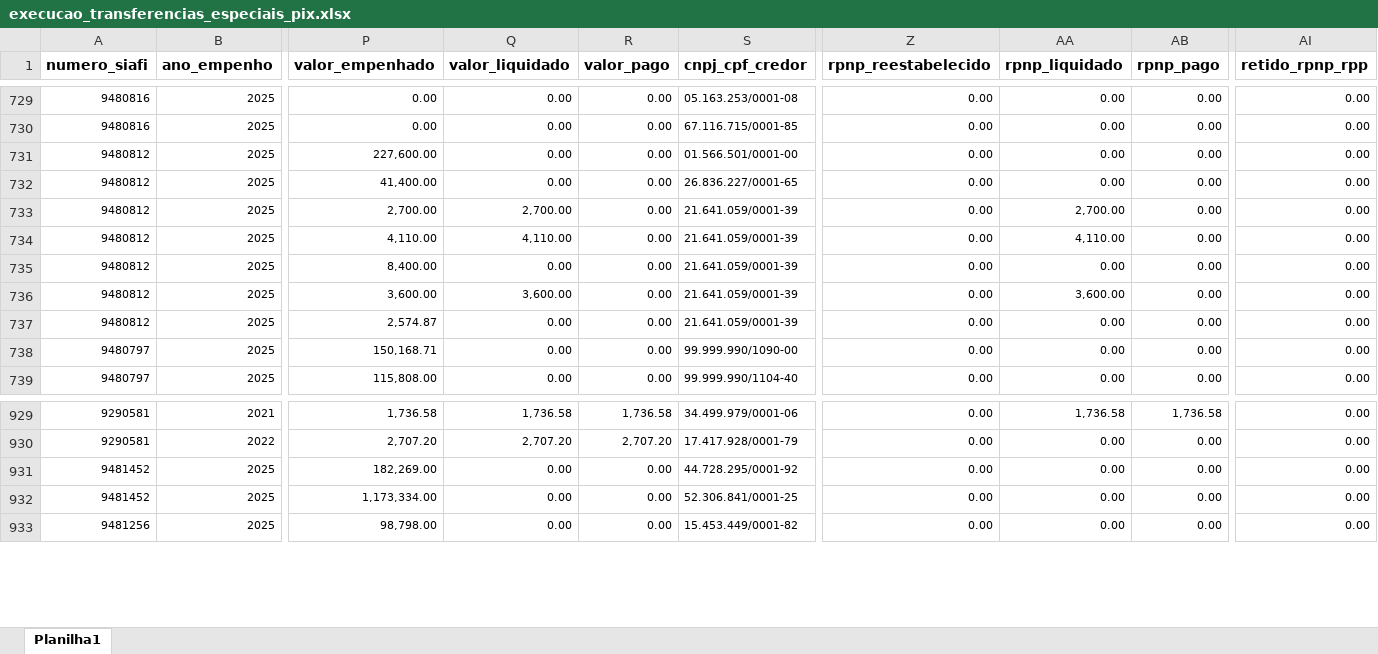
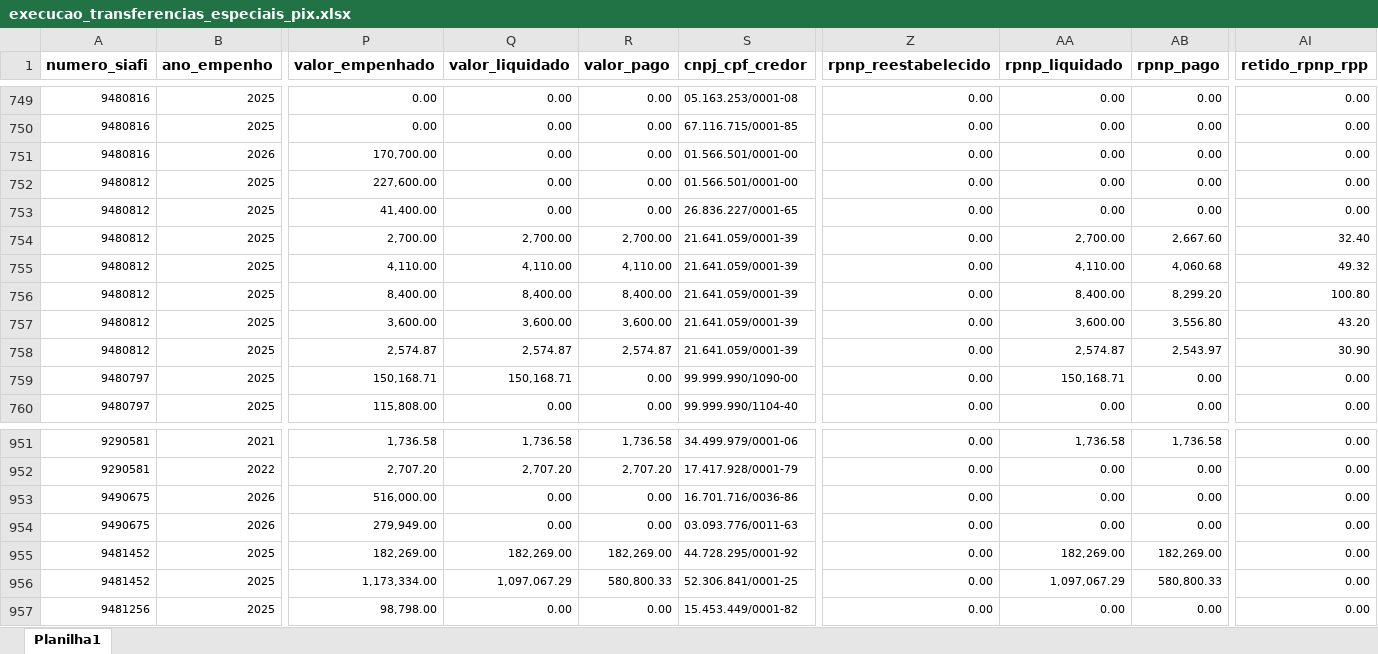
Before and after one commit to transparencia-mg/portal_emendas_federais, an Excel workbook: upload/execucao_transferencias_especiais_pix.xlsx, sheet Planilha1, drawn as a sheet; only a part is shown, gaps mark what is left out; values as stored, in another font and other column widths than the file's, no borders; addresses are those after the commit; rows hold the shown columns only; the diff covers the shown part only; the diff names each change by its address in the sheet, - before the commit and + after, or states it on an @@ line.

```diff
--- a/upload/execucao_transferencias_especiais_pix.xlsx (sheet Planilha1)
+++ b/upload/execucao_transferencias_especiais_pix.xlsx (sheet Planilha1)
+row 751: 9480816 | 2026 | 170,700.00 | 0.00 | 0.00 | 01.566.501/0001-00 | 0.00 | 0.00 | 0.00 | 0.00
-R754 (valor_pago): 0.00
+R754 (valor_pago): 2,700.00
-AB754 (rpnp_pago): 0.00
+AB754 (rpnp_pago): 2,667.60
-AI754 (retido_rpnp_rpp): 0.00
+AI754 (retido_rpnp_rpp): 32.40
-R755 (valor_pago): 0.00
+R755 (valor_pago): 4,110.00
-AB755 (rpnp_pago): 0.00
+AB755 (rpnp_pago): 4,060.68
-AI755 (retido_rpnp_rpp): 0.00
+AI755 (retido_rpnp_rpp): 49.32
-Q756 (valor_liquidado): 0.00
+Q756 (valor_liquidado): 8,400.00
-R756 (valor_pago): 0.00
+R756 (valor_pago): 8,400.00
-AA756 (rpnp_liquidado): 0.00
+AA756 (rpnp_liquidado): 8,400.00
-AB756 (rpnp_pago): 0.00
+AB756 (rpnp_pago): 8,299.20
-AI756 (retido_rpnp_rpp): 0.00
+AI756 (retido_rpnp_rpp): 100.80
-R757 (valor_pago): 0.00
+R757 (valor_pago): 3,600.00
-AB757 (rpnp_pago): 0.00
+AB757 (rpnp_pago): 3,556.80
-AI757 (retido_rpnp_rpp): 0.00
+AI757 (retido_rpnp_rpp): 43.20
-Q758 (valor_liquidado): 0.00
+Q758 (valor_liquidado): 2,574.87
-R758 (valor_pago): 0.00
+R758 (valor_pago): 2,574.87
-AA758 (rpnp_liquidado): 0.00
+AA758 (rpnp_liquidado): 2,574.87
-AB758 (rpnp_pago): 0.00
+AB758 (rpnp_pago): 2,543.97
-AI758 (retido_rpnp_rpp): 0.00
+AI758 (retido_rpnp_rpp): 30.90
-Q759 (valor_liquidado): 0.00
+Q759 (valor_liquidado): 150,168.71
-AA759 (rpnp_liquidado): 0.00
+AA759 (rpnp_liquidado): 150,168.71
+row 953: 9490675 | 2026 | 516,000.00 | 0.00 | 0.00 | 16.701.716/0036-86 | 0.00 | 0.00 | 0.00 | 0.00
+row 954: 9490675 | 2026 | 279,949.00 | 0.00 | 0.00 | 03.093.776/0011-63 | 0.00 | 0.00 | 0.00 | 0.00
-Q955 (valor_liquidado): 0.00
+Q955 (valor_liquidado): 182,269.00
-R955 (valor_pago): 0.00
+R955 (valor_pago): 182,269.00
-AA955 (rpnp_liquidado): 0.00
+AA955 (rpnp_liquidado): 182,269.00
-AB955 (rpnp_pago): 0.00
+AB955 (rpnp_pago): 182,269.00
-Q956 (valor_liquidado): 0.00
+Q956 (valor_liquidado): 1,097,067.29
-R956 (valor_pago): 0.00
+R956 (valor_pago): 580,800.33
-AA956 (rpnp_liquidado): 0.00
+AA956 (rpnp_liquidado): 1,097,067.29
-AB956 (rpnp_pago): 0.00
+AB956 (rpnp_pago): 580,800.33
```
Also changed, not shown: 33 added rows and 126 edited cells elsewhere in this sheet, upload/dados_gerais_emendas.xlsx, upload/plano_execucao_emendas_pix.xlsx.
